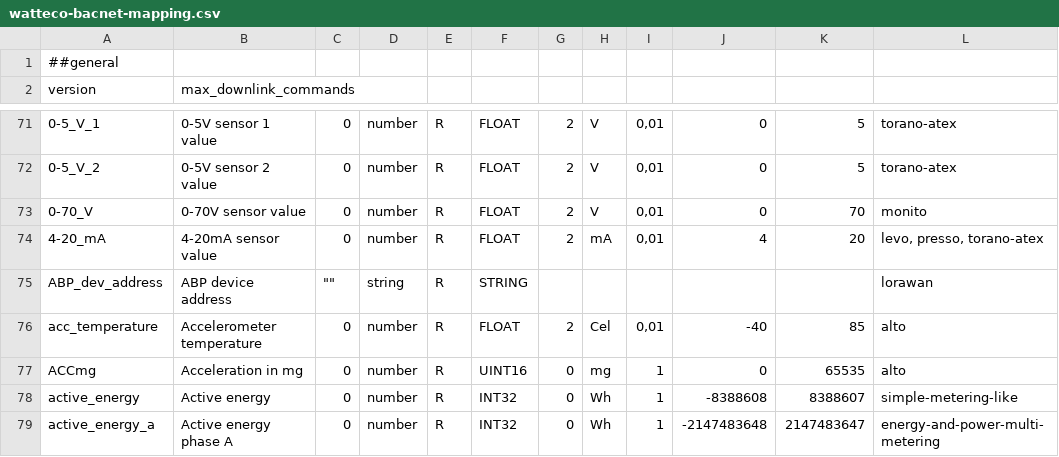
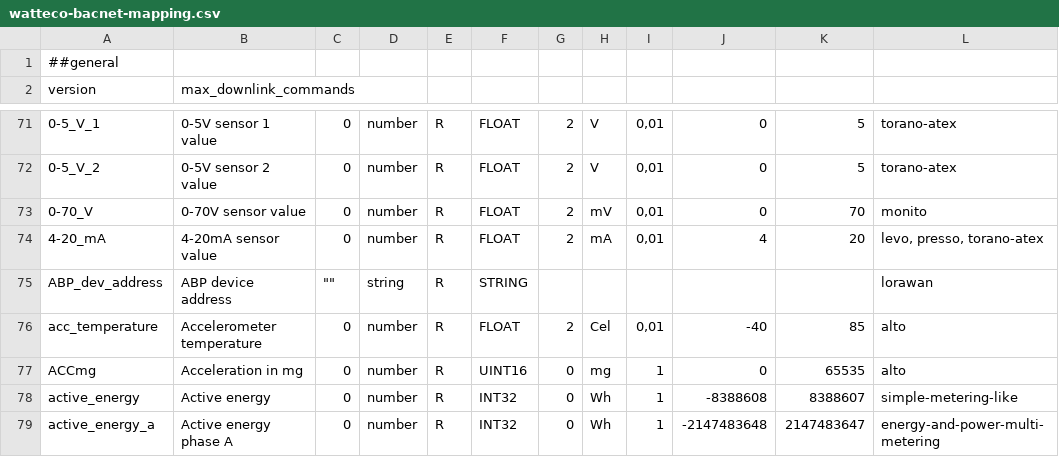
Before and after one commit to Watteco/Codec-API-LoRaWAN, a CSV file: watteco-bacnet-mapping.csv, drawn as a sheet; only a part is shown, gaps mark what is left out; the diff names each change by its address in the sheet, - before the commit and + after, or states it on an @@ line.

```diff
--- a/watteco-bacnet-mapping.csv
+++ b/watteco-bacnet-mapping.csv
-H73: V
+H73: mV
```
Also changed, not shown: 13 other files.
